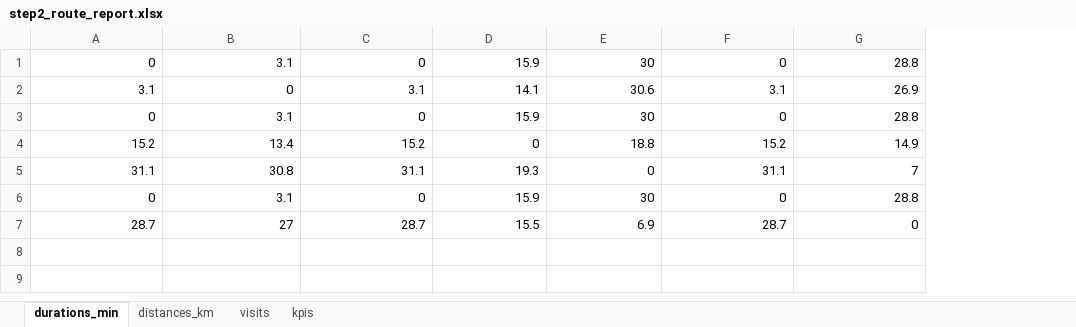
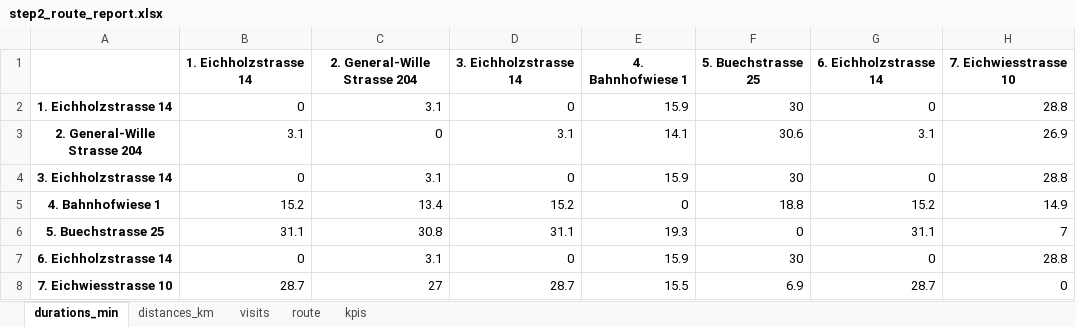
Before and after one commit to tolgasevencan/Coordinate, an Excel workbook: step2_route_report.xlsx, sheet durations_min, drawn as a sheet; values as stored, in another font and other column widths than the file's, no borders; addresses are those after the commit; the diff names each change by its address in the sheet, - before the commit and + after, or states it on an @@ line.

```diff
--- a/step2_route_report.xlsx (sheet durations_min)
+++ b/step2_route_report.xlsx (sheet durations_min)
+sheet tab: route
+column A, rows 2-8: 1. Eichholzstrasse 14 | 2. General-Wille Strasse 204 | 3. Eichholzstrasse 14 | 4. Bahnhofwiese 1 | 5. Buechstrasse 25 | 6. Eichholzstrasse 14 | 7. Eichwiesstrasse 10
+row 1:  | 1. Eichholzstrasse 14 | 2. General-Wille Strasse 204 | 3. Eichholzstrasse 14 | 4. Bahnhofwiese 1 | 5. Buechstrasse 25 | 6. Eichholzstrasse 14 | 7. Eichwiesstrasse 10
```
Also changed, not shown: sheet distances_km.
